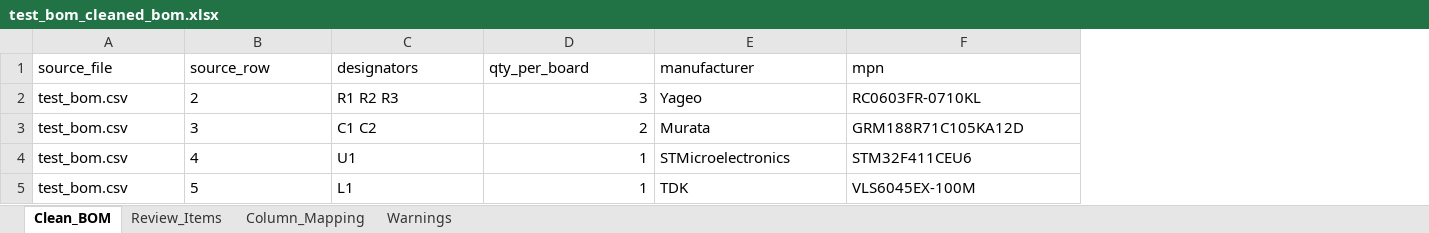
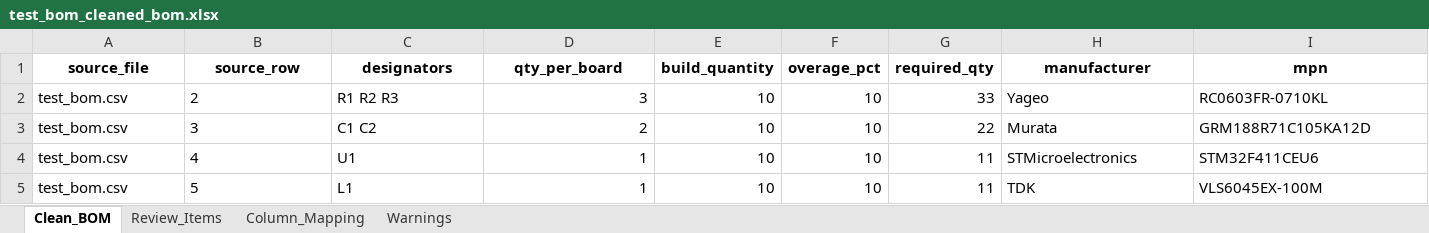
Before and after one commit to Arr03463/Bom-automation, an Excel workbook: output/test_bom_cleaned_bom.xlsx, sheet Clean_BOM, drawn as a sheet; only a part is shown; values as stored, in another font and other column widths than the file's, no borders; addresses are those after the commit; the diff covers the shown part only; the diff names each change by its address in the sheet, - before the commit and + after, or states it on an @@ line.

```diff
--- a/output/test_bom_cleaned_bom.xlsx (sheet Clean_BOM)
+++ b/output/test_bom_cleaned_bom.xlsx (sheet Clean_BOM)
+column E (build_quantity), rows 2-5: all 10
+column F (overage_pct), rows 2-5: all 10
+column G (required_qty), rows 2-5: 33 | 22 | 11 | 11
@@ A1:D1 bold: off → on, alignment: left → center @@
@@ H1:I1 bold: off → on, alignment: left → center @@
```
Also changed, not shown: cell formats elsewhere in this sheet, sheet Review_Items, sheet Warnings, sheet Column_Mapping, output/DCD-xVB-90-012-250-4-x0_BOM_Variant_1_cleaned_bom.xlsx, 10 other files.
